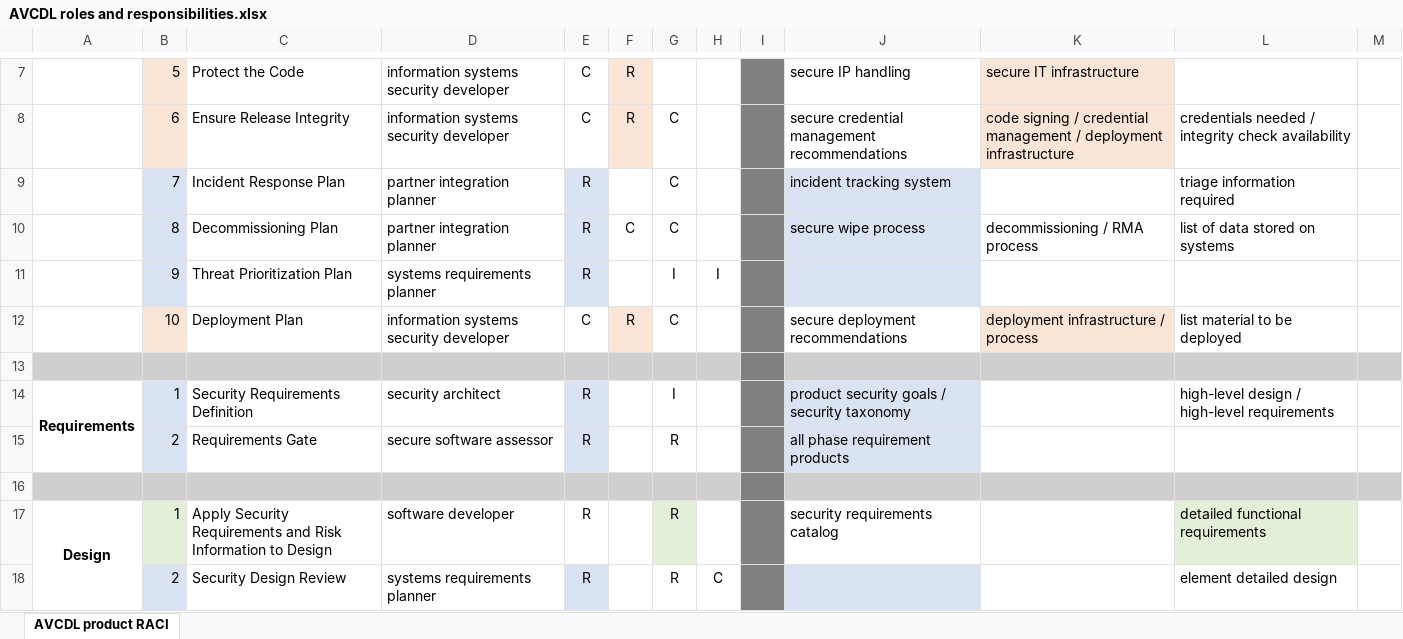
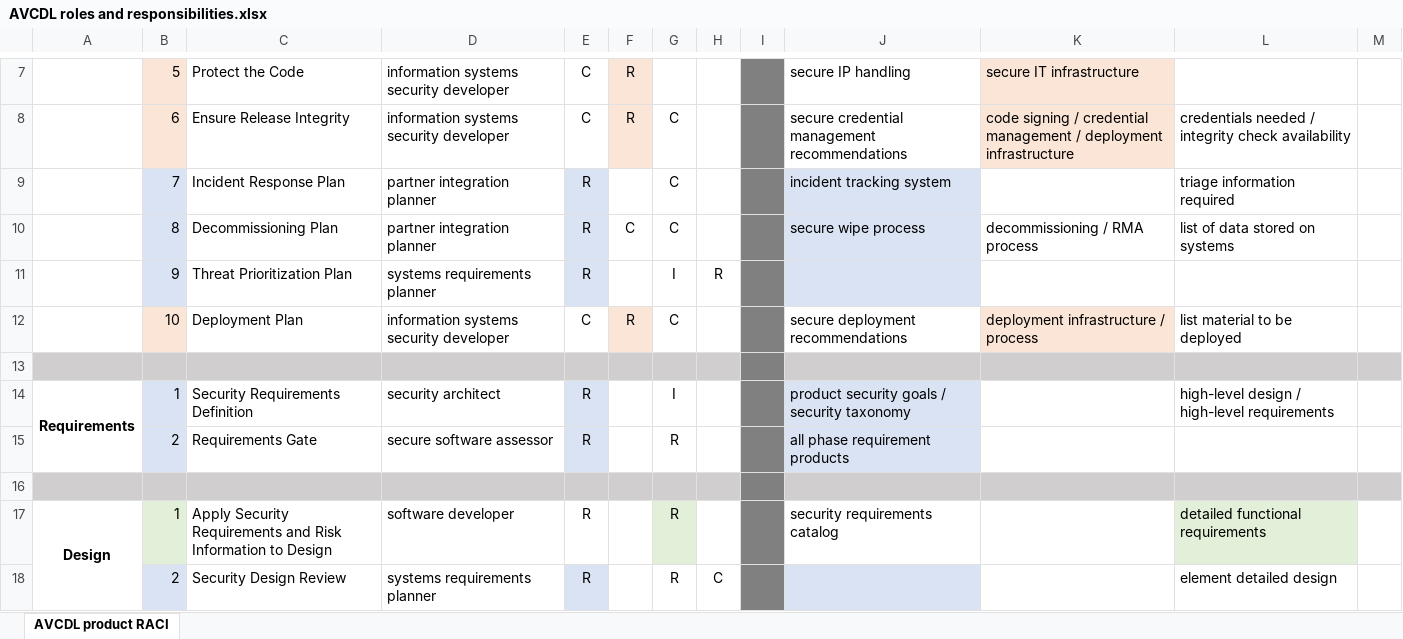
Before and after one commit to AVCDL/AVCDL, an Excel workbook: source/reference_documents/working_material/AVCDL roles and responsibilities.xlsx, sheet AVCDL product RACI, drawn as a sheet; only a part is shown, gaps mark what is left out; values as stored, in another font and other column widths than the file's, no borders; the diff names each change by its address in the sheet, - before the commit and + after, or states it on an @@ line.

Commit message:
updated AVCDL primary document / updated AVCDL roles and responsibilities spreadsheet

```diff
--- a/source/reference_documents/working_material/AVCDL roles and responsibilities.xlsx (sheet AVCDL product RACI)
+++ b/source/reference_documents/working_material/AVCDL roles and responsibilities.xlsx (sheet AVCDL product RACI)
-H11: I
+H11: R
```
Also changed, not shown: 2 other files.
